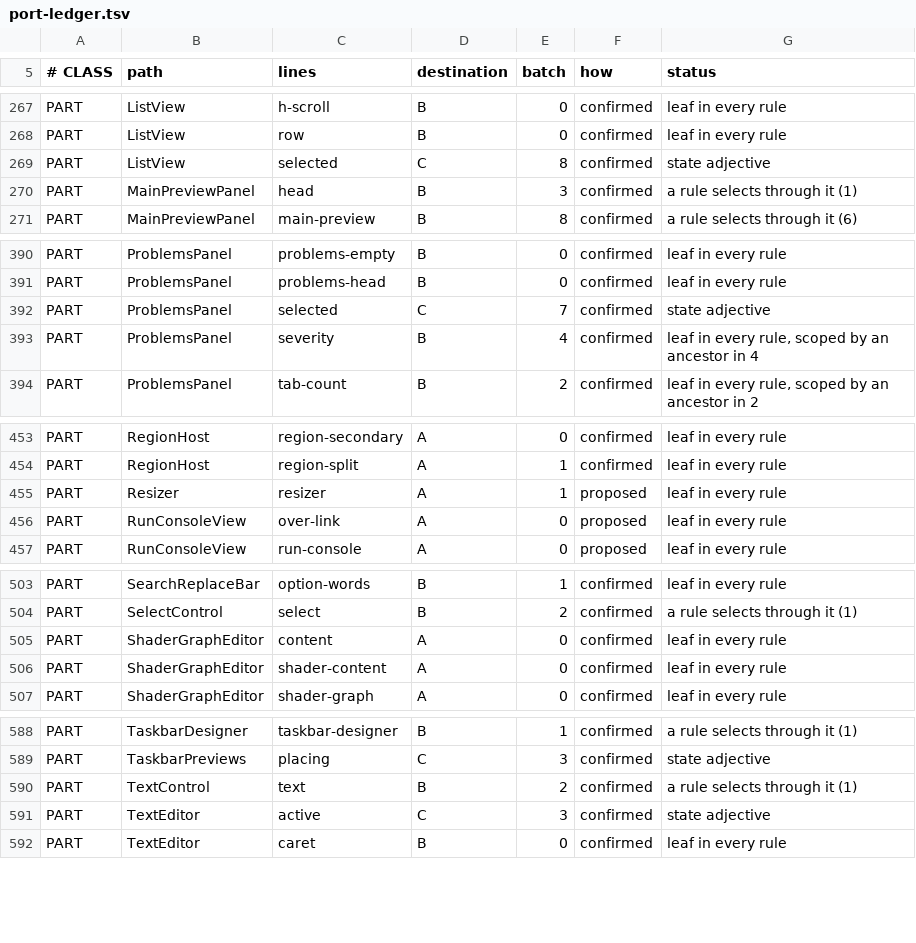
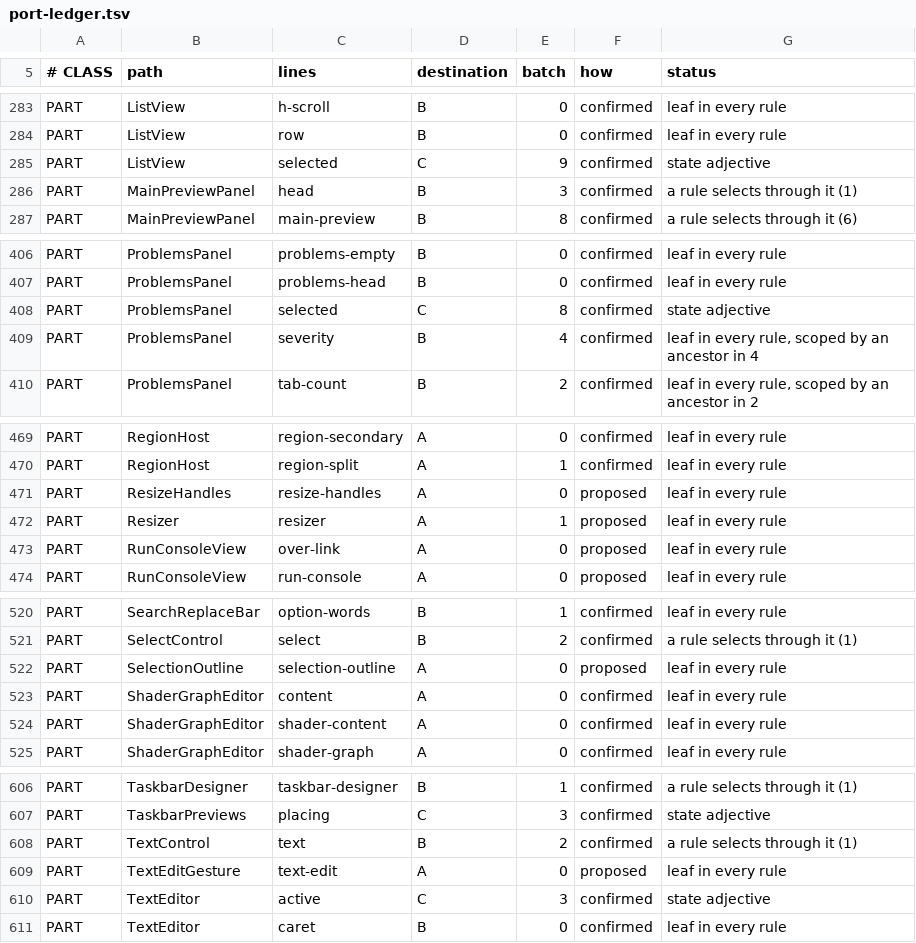
Before and after one commit to CrystalGraphics/CrystalGUI, a TSV file: tools/port/port-ledger.tsv, drawn as a sheet; only a part is shown, gaps mark what is left out; the diff covers the shown part only.

Commit message:
L4.5-L4.7: handles, in-place text, and the hierarchy
Eight resize handles on the selection, writing width/height INLINE. Real
elements with real listeners rather than something painted, which is what lets
them carry a CSS cursor and take a press -- TreePolicy answers `tree` for
anything outside the artboard, so ordinary dispatch reaches them. Mounted with
addOverlay directly and not through OverlayLayer, which sets hit-test false on
whatever it mounts. A drag writes on every frame and records nothing until it
ends, then one SetInlineStyle carrying the whole map before and after; per-frame
recording would put sixty steps in the history for one gesture. Double-click a
handle to hug -- the axis goes back to auto.

In-place text editing is a TextField OVER the node, never typing into the tree:
the artboard is hit-test false in design mode, so nothing inside it can take a
keystroke at all. Commits on Enter and on blur, as one SetState.

Bound to F2 rather than a double-click. The engine's Tool SPI carries no click
count -- pointerDown takes a button and modifiers -- so a double-click cannot
reach a tool without widening it, and F2 is the rename key in both references.

The Design tool window holds the hierarchy of whatever .cgui is in front, one
panel re-pointed as the active tab changes. It walks the LIGHT tree: a widget's
shadow parts are structure, and showing the composed tree would fill the panel
with parts no document names and none of which can be selected. Rows and canvas
write one BuilderSelection, so the two never disagree.

Also Escape/Enter to walk to the parent and the first child, and Ctrl+Alt+P for
preview.

```diff
--- a/tools/port/port-ledger.tsv
+++ b/tools/port/port-ledger.tsv
@@ -268,3 +284,3 @@ PART	ListView	h-scroll	B	0	confirmed	leaf in every rule
 PART	ListView	row	B	0	confirmed	leaf in every rule
-PART	ListView	selected	C	8	confirmed	state adjective
+PART	ListView	selected	C	9	confirmed	state adjective
 PART	MainPreviewPanel	head	B	3	confirmed	a rule selects through it (1)
@@ -391,3 +407,3 @@ PART	ProblemsPanel	problems-empty	B	0	confirmed	leaf in every rule
 PART	ProblemsPanel	problems-head	B	0	confirmed	leaf in every rule
-PART	ProblemsPanel	selected	C	7	confirmed	state adjective
+PART	ProblemsPanel	selected	C	8	confirmed	state adjective
 PART	ProblemsPanel	severity	B	4	confirmed	leaf in every rule, scoped by an ancestor in 4
@@ -454,2 +470,3 @@ PART	RegionHost	region-secondary	A	0	confirmed	leaf in every rule
 PART	RegionHost	region-split	A	1	confirmed	leaf in every rule
+PART	ResizeHandles	resize-handles	A	0	proposed	leaf in every rule
 PART	Resizer	resizer	A	1	proposed	leaf in every rule
@@ -504,2 +521,3 @@ PART	SearchReplaceBar	option-words	B	1	confirmed	leaf in every rule
 PART	SelectControl	select	B	2	confirmed	a rule selects through it (1)
+PART	SelectionOutline	selection-outline	A	0	proposed	leaf in every rule
 PART	ShaderGraphEditor	content	A	0	confirmed	leaf in every rule
@@ -590,2 +608,3 @@ PART	TaskbarPreviews	placing	C	3	confirmed	state adjective
 PART	TextControl	text	B	2	confirmed	a rule selects through it (1)
+PART	TextEditGesture	text-edit	A	0	proposed	leaf in every rule
 PART	TextEditor	active	C	3	confirmed	state adjective
```
Also changed, not shown: 16 added rows and 2 edited cells elsewhere in this file, 14 other files.
